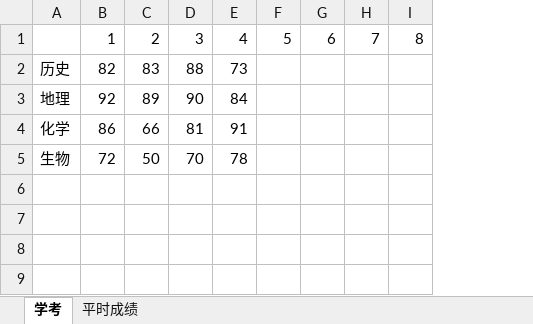
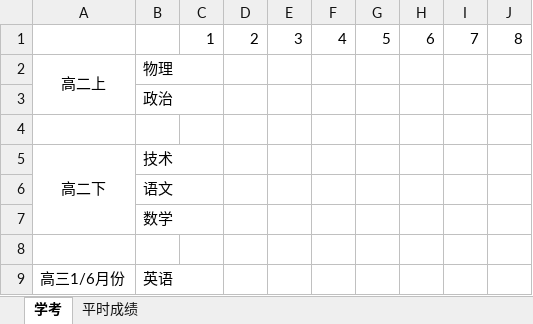
Before and after one commit to veryfreebird/codebase, an Excel workbook: 马萧萧高中成绩/成绩趋势.xlsx, sheet 学考, drawn as a sheet; values as stored, in another font and other column widths than the file's, no borders; charts and pictures not drawn; removed rows and columns are numbered as before the commit, all else as after; the diff names each change by its address in the sheet, - before the commit and + after, or states it on an @@ line.

```diff
--- a/马萧萧高中成绩/成绩趋势.xlsx (sheet 学考)
+++ b/马萧萧高中成绩/成绩趋势.xlsx (sheet 学考)
-column A, rows 2-5: 历史 | 地理 | 化学 | 生物
+column A, rows 2-5: 高二上 |  |  | 高二下
+column B, rows 2-5: 物理 | 政治 |  | 技术
-C2: 82
+C2: (empty)
-D2: 83
+D2: (empty)
-E2: 88
+E2: (empty)
-F2: 73
+F2: (empty)
-C3: 92
+C3: (empty)
-D3: 89
+D3: (empty)
-E3: 90
+E3: (empty)
-F3: 84
+F3: (empty)
-row 4: 化学 | 86 | 66 | 81 | 91
+row 4: (empty)
-C5: 72
+C5: (empty)
-D5: 50
+D5: (empty)
-E5: 70
+E5: (empty)
-F5: 78
+F5: (empty)
+row 6:  | 语文
+row 7:  | 数学
+row 8: (empty)
+row 9: 高三1/6月份 | 英语
```
Also changed, not shown: sheet 平时成绩, charts or pictures, 5 other files.
